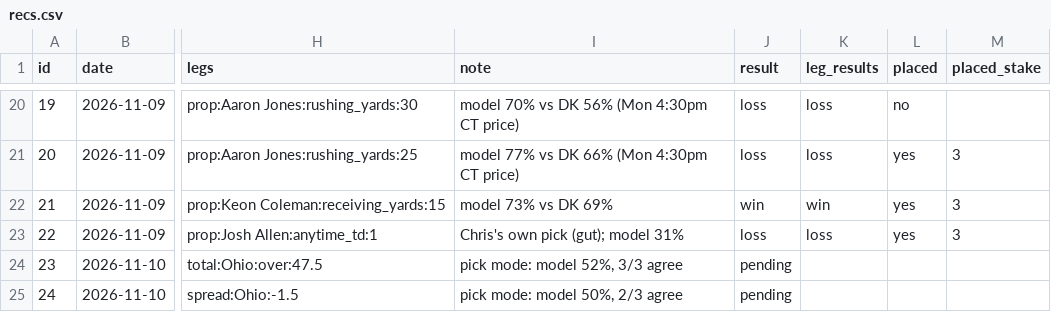
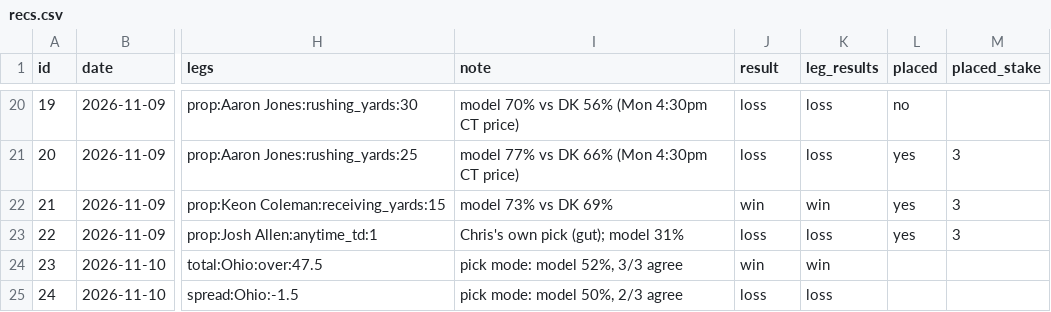
Before and after one commit to g5dsfss7yk-debug/chrisgantt-site, a CSV file: football-model/picks/recs.csv, drawn as a sheet; only a part is shown, gaps mark what is left out; the diff names each change by its address in the sheet, - before the commit and + after, or states it on an @@ line.

```diff
--- a/football-model/picks/recs.csv
+++ b/football-model/picks/recs.csv
-J24 (result): pending
+J24 (result): win
-K24 (leg_results): (empty)
+K24 (leg_results): win
-J25 (result): pending
+J25 (result): loss
-K25 (leg_results): (empty)
+K25 (leg_results): loss
```
